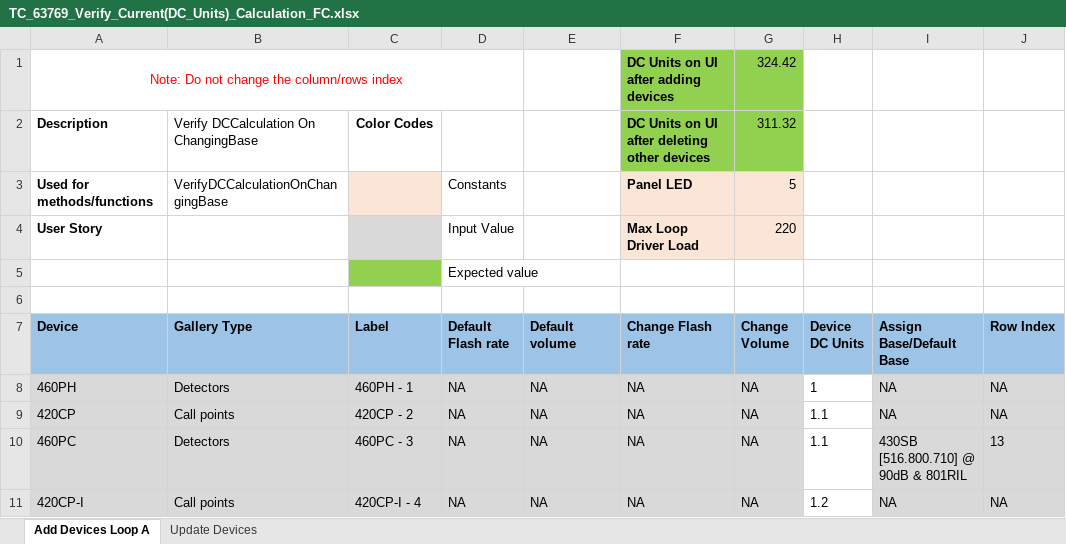
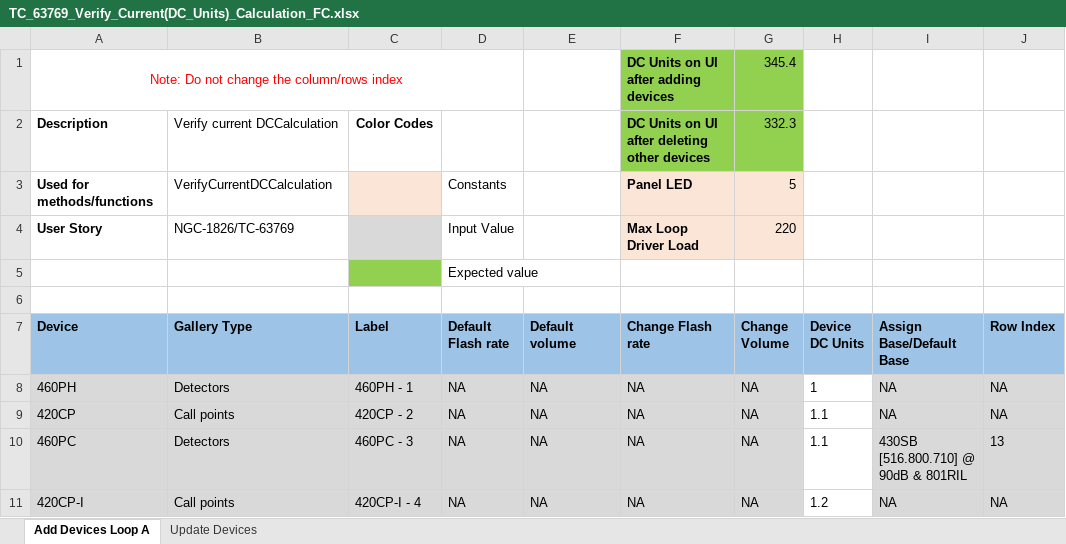
Before and after one commit to rohanpaw/DesktopInt, an Excel workbook: Test Data/TC_63769_Verify_Current(DC_Units)_Calculation_FC.xlsx, sheet Add Devices Loop A, drawn as a sheet; only a part is shown; values as stored, in another font and other column widths than the file's, no borders; the diff names each change by its address in the sheet, - before the commit and + after, or states it on an @@ line.

```diff
--- a/Test Data/TC_63769_Verify_Current(DC_Units)_Calculation_FC.xlsx (sheet Add Devices Loop A)
+++ b/Test Data/TC_63769_Verify_Current(DC_Units)_Calculation_FC.xlsx (sheet Add Devices Loop A)
-G1 (Change Volume): 324.42
+G1 (Change Volume): 345.4
-B2 (Gallery Type): Verify DCCalculation On ChangingBase
+B2 (Gallery Type): Verify current DCCalculation
-G2 (Change Volume): 311.32
+G2 (Change Volume): 332.3
-B3 (Gallery Type): VerifyDCCalculationOnChangingBase
+B3 (Gallery Type): VerifyCurrentDCCalculation
-B4 (Gallery Type): (empty)
+B4 (Gallery Type): NGC-1826/TC-63769
```
Also changed, not shown: sheet Update Devices, Test Data/TC_147_Verify_Battery_Standby_And_Alarm_Load_On_Addition_Deletion_Of_RBus_Connection.xlsx, 11 other files.
